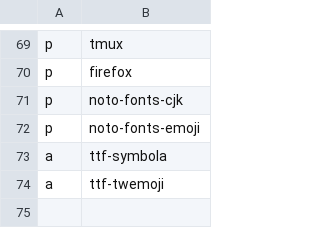
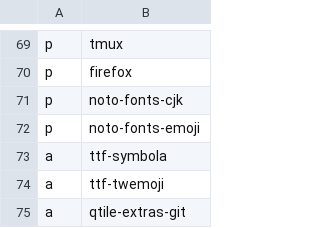
Before and after one commit to ivanpolanis/dotfiles, a CSV file: progs.csv, drawn as a sheet; only a part is shown, gaps mark what is left out.

```diff
--- a/progs.csv
+++ b/progs.csv
@@ -74 +74,2 @@ a,ttf-symbola
 a,ttf-twemoji
+a,qtile-extras-git
```
